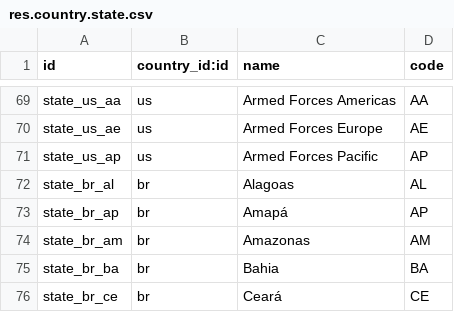
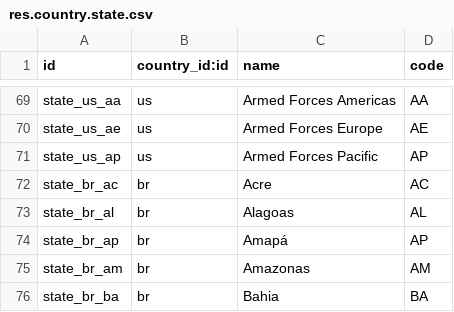
Before and after one commit to YoushaExT/odoo, a CSV file: openerp/addons/base/res/res.country.state.csv, drawn as a sheet; only a part is shown, gaps mark what is left out; the shorter side is filled out with more unchanged rows.

Commit message:
[ADD] base: add the brazilian state 'Acre'
Closes #13054

```diff
--- a/openerp/addons/base/res/res.country.state.csv
+++ b/openerp/addons/base/res/res.country.state.csv
@@ -71,2 +71,3 @@ state_us_ae,us,"Armed Forces Europe","AE"
 state_us_ap,us,"Armed Forces Pacific","AP"
+state_br_ac,br,"Acre","AC"
 state_br_al,br,"Alagoas","AL"
```
